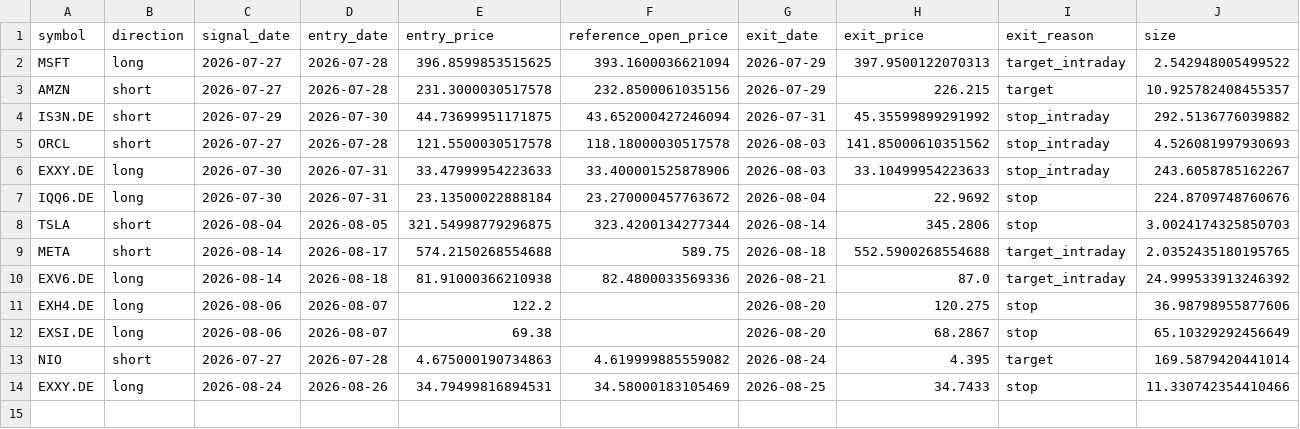
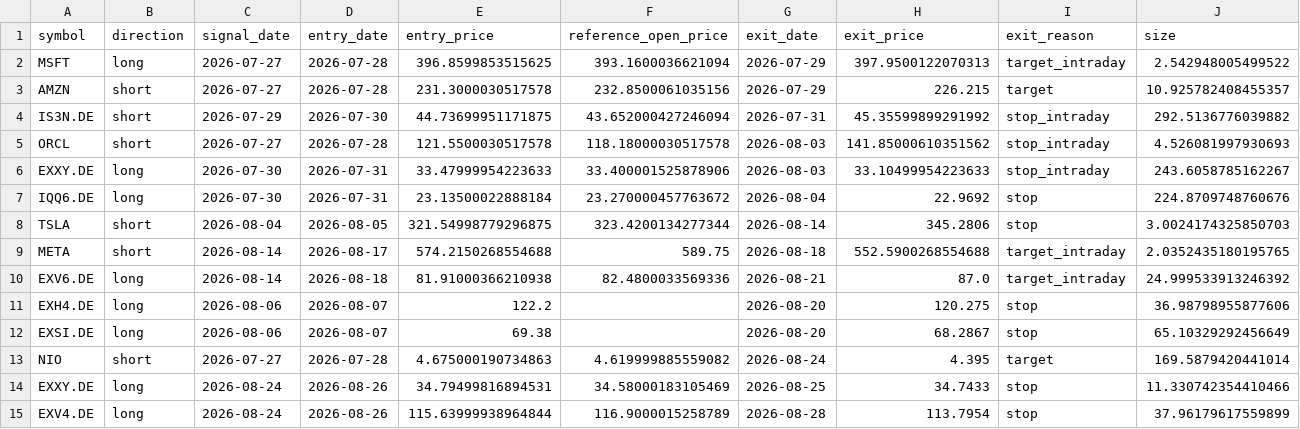
Before and after one commit to rafamarino04/portfolio-manager, a CSV file: data/paper_closed_trades.csv, drawn as a sheet; only a part is shown; rows hold the shown columns only; the diff names each change by its address in the sheet, - before the commit and + after, or states it on an @@ line.

```diff
--- a/data/paper_closed_trades.csv
+++ b/data/paper_closed_trades.csv
+row 15: EXV4.DE | long | 2026-08-24 | 2026-08-26 | 115.63999938964844 | 116.9000015258789 | 2026-08-28 | 113.7954 | stop | 37.96179617559899
```
Also changed, not shown: data/paper_open_positions.csv, 1 other file.
